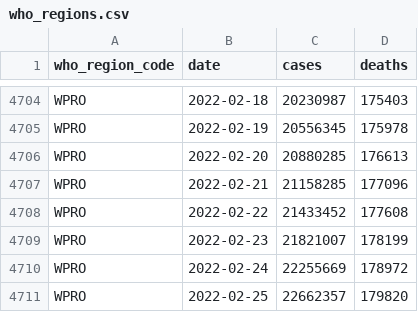
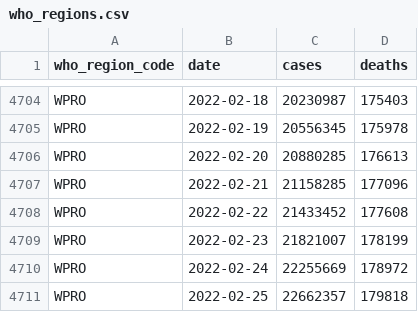
Before and after one commit to covid-open-data/xform-casecount-who, a CSV file: output/who_regions.csv, drawn as a sheet; only a part is shown, gaps mark what is left out.

```diff
--- a/output/who_regions.csv
+++ b/output/who_regions.csv
@@ -4710,2 +4710,2 @@ WPRO,2022-02-23,21821007,178199
 WPRO,2022-02-24,22255669,178972
-WPRO,2022-02-25,22662357,179820
+WPRO,2022-02-25,22662357,179818
```
Also changed, not shown: output/continents.csv, output/global.csv, 1 other file.
